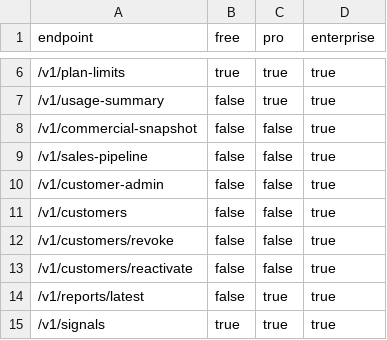
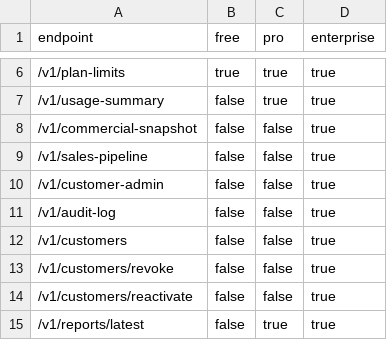
Before and after one commit to Jose3838/AI-RPCT, a CSV file: data/plan_access_matrix.csv, drawn as a sheet; only a part is shown, gaps mark what is left out; the shorter side is filled out with more unchanged rows.

Commit message:
Add enterprise audit log

```diff
--- a/data/plan_access_matrix.csv
+++ b/data/plan_access_matrix.csv
@@ -10,2 +10,3 @@ endpoint,free,pro,enterprise
 /v1/customer-admin,false,false,true
+/v1/audit-log,false,false,true
 /v1/customers,false,false,true
```
Also changed, not shown: 6 other files.
